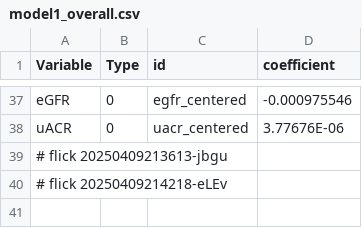
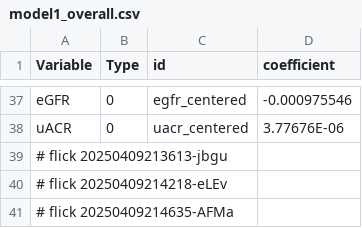
Before and after one commit to abikesa/mole, a CSV file: kitabo/ensi/ukubona/donorcase/test3/assets/csv/model1_overall.csv, drawn as a sheet; only a part is shown, gaps mark what is left out.

Commit message:
kitabo/ensi/ukubona/donorcase/test3/assets/csv/model1_overall.csv

```diff
--- a/kitabo/ensi/ukubona/donorcase/test3/assets/csv/model1_overall.csv
+++ b/kitabo/ensi/ukubona/donorcase/test3/assets/csv/model1_overall.csv
@@ -40 +40,2 @@ uACR,0,uacr_centered,3.77676E-06
 # flick 20250409214218-eLEv
+# flick 20250409214635-AFMa
```
